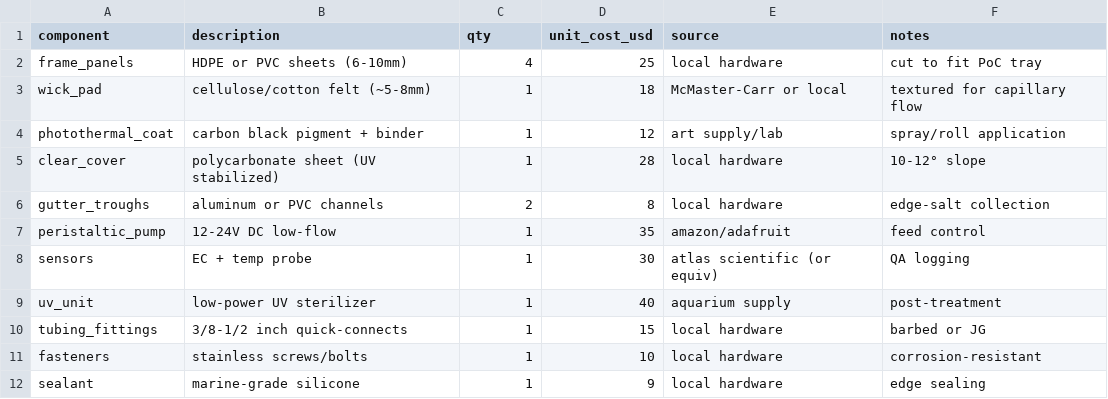
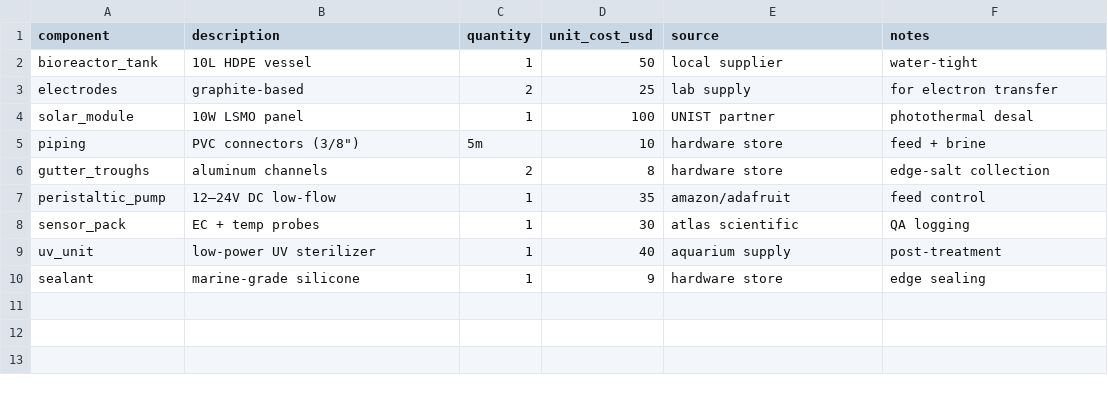
Before and after one commit to justindbilyeu/eMSSC-squared, a CSV file: 05-technical-resources/boms/trisource_poc_bom.csv, drawn as a sheet.

```diff
--- a/05-technical-resources/boms/trisource_poc_bom.csv
+++ b/05-technical-resources/boms/trisource_poc_bom.csv
@@ -1,12 +1,10 @@
-component,description,qty,unit_cost_usd,source,notes
-frame_panels,HDPE or PVC sheets (6-10mm),4,25,local hardware,cut to fit PoC tray
-wick_pad,cellulose/cotton felt (~5-8mm),1,18,McMaster-Carr or local,textured for capillary flow
-photothermal_coat,carbon black pigment + binder,1,12,art supply/lab,spray/roll application
-clear_cover,polycarbonate sheet (UV stabilized),1,28,local hardware,10-12° slope
-gutter_troughs,aluminum or PVC channels,2,8,local hardware,edge-salt collection
-peristaltic_pump,12-24V DC low-flow,1,35,amazon/adafruit,feed control
-sensors,EC + temp probe,1,30,atlas scientific (or equiv),QA logging
+component,description,quantity,unit_cost_usd,source,notes
+bioreactor_tank,10L HDPE vessel,1,50,local supplier,water-tight
+electrodes,graphite-based,2,25,lab supply,for electron transfer
+solar_module,10W LSMO panel,1,100,UNIST partner,photothermal desal
+piping,PVC connectors (3/8"),5m,10,hardware store,feed + brine
+gutter_troughs,aluminum channels,2,8,hardware store,edge-salt collection
+peristaltic_pump,12–24V DC low-flow,1,35,amazon/adafruit,feed control
+sensor_pack,EC + temp probes,1,30,atlas scientific,QA logging
 uv_unit,low-power UV sterilizer,1,40,aquarium supply,post-treatment
-tubing_fittings,3/8-1/2 inch quick-connects,1,15,local hardware,barbed or JG
-fasteners,stainless screws/bolts,1,10,local hardware,corrosion-resistant
-sealant,marine-grade silicone,1,9,local hardware,edge sealing
+sealant,marine-grade silicone,1,9,hardware store,edge sealing
```
Also changed, not shown: 5 other files.
